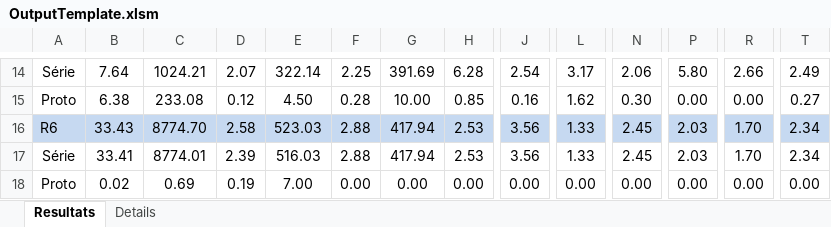
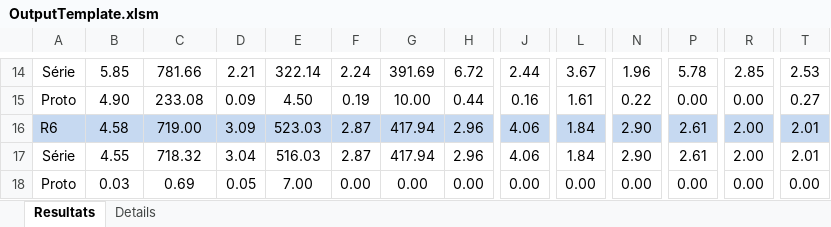
Before and after one commit to rafo66/AMCS_previsions_from_abaque, an Excel workbook: bots_previsions/semaine_postes/V1/OutputTemplate.xlsm, sheet Resultats, drawn as a sheet; only a part is shown, gaps mark what is left out; values as stored, in another font and other column widths than the file's, no borders; conditional formats not drawn; the diff covers the shown part only; the diff names each change by its address in the sheet, - before the commit and + after, or states it on an @@ line.

```diff
--- a/bots_previsions/semaine_postes/V1/OutputTemplate.xlsm (sheet Resultats)
+++ b/bots_previsions/semaine_postes/V1/OutputTemplate.xlsm (sheet Resultats)
-B14: 7.64
+B14: 5.85
-C14: 1024.21
+C14: 781.66
-D14: 2.07
+D14: 2.21
-F14: 2.25
+F14: 2.24
-H14: 6.28
+H14: 6.72
-J14: 2.54
+J14: 2.44
-L14: 3.17
+L14: 3.67
-N14: 2.06
+N14: 1.96
-P14: 5.80
+P14: 5.78
-R14: 2.66
+R14: 2.85
-T14: 2.49
+T14: 2.53
-B15: 6.38
+B15: 4.90
-D15: 0.12
+D15: 0.09
-F15: 0.28
+F15: 0.19
-H15: 0.85
+H15: 0.44
-L15: 1.62
+L15: 1.61
-N15: 0.30
+N15: 0.22
-B16: 33.43
+B16: 4.58
-C16: 8774.70
+C16: 719.00
-D16: 2.58
+D16: 3.09
-F16:F17: 2.88
+F16:F17: 2.87
-H16:H17: 2.53
+H16:H17: 2.96
-J16:J17: 3.56
+J16:J17: 4.06
-L16:L17: 1.33
+L16:L17: 1.84
-N16:N17: 2.45
+N16:N17: 2.90
-P16:P17: 2.03
+P16:P17: 2.61
-R16:R17: 1.70
+R16:R17: 2.00
-T16:T17: 2.34
+T16:T17: 2.01
-B17: 33.41
+B17: 4.55
-C17: 8774.01
+C17: 718.32
-D17: 2.39
+D17: 3.04
-B18: 0.02
+B18: 0.03
-D18: 0.19
+D18: 0.05
```
Also changed, not shown: 9 added rows, 9 removed rows and 92 edited cells elsewhere in this sheet, sheet Details, 1 other file.
